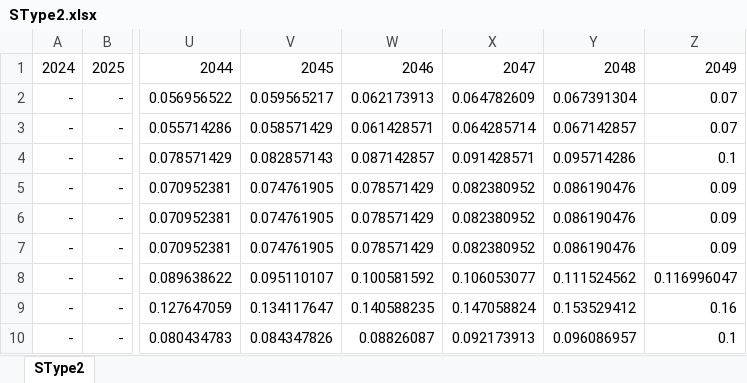
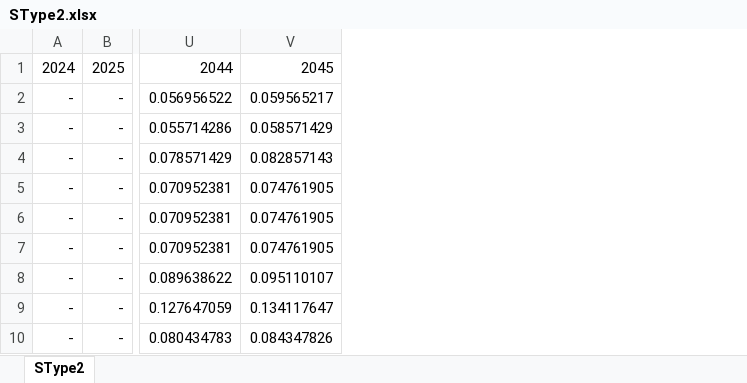
Before and after one commit to dewikiswani/RegEco-PADAGIMO-SOLUSI, an Excel workbook: SType2.xlsx, sheet SType2, drawn as a sheet; only a part is shown, gaps mark what is left out; values as stored, in another font and other column widths than the file's, no borders; the diff names each change by its address in the sheet, - before the commit and + after, or states it on an @@ line.

```diff
--- a/SType2.xlsx (sheet SType2)
+++ b/SType2.xlsx (sheet SType2)
-column W, rows 1-10: 2046 | 0.062173913 | 0.061428571 | 0.087142857 | 0.078571429 | 0.078571429 | 0.078571429 | 0.100581592 | 0.140588235 | 0.08826087
-column X, rows 1-10: 2047 | 0.064782609 | 0.064285714 | 0.091428571 | 0.082380952 | 0.082380952 | 0.082380952 | 0.106053077 | 0.147058824 | 0.092173913
-column Y, rows 1-10: 2048 | 0.067391304 | 0.067142857 | 0.095714286 | 0.086190476 | 0.086190476 | 0.086190476 | 0.111524562 | 0.153529412 | 0.096086957
-column Z, rows 1-10: 2049 | 0.07 | 0.07 | 0.1 | 0.09 | 0.09 | 0.09 | 0.116996047 | 0.16 | 0.1
```
Also changed, not shown: BAU_Lahan.xlsx, LAS_Lahan.xlsx, 5 other files.
